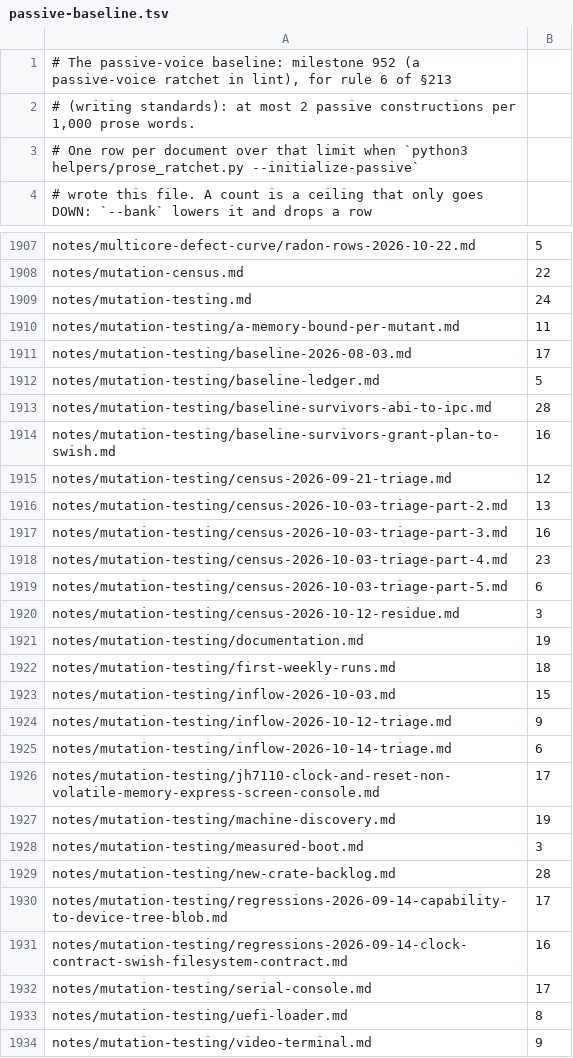
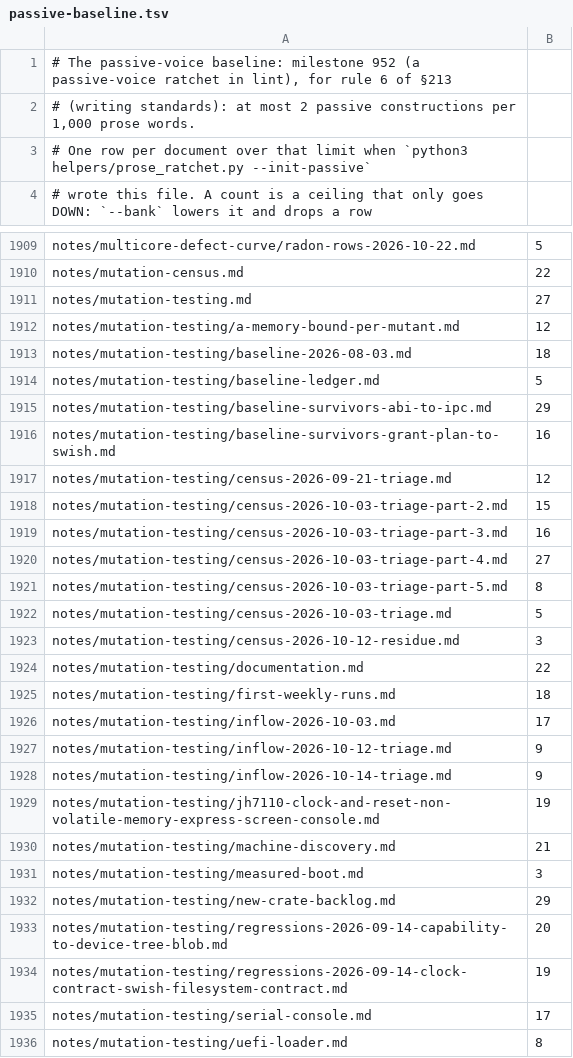
Before and after one commit to nifeos/nife, a TSV file: design/passive-baseline.tsv, drawn as a sheet; only a part is shown, gaps mark what is left out; the shorter side is filled out with more unchanged rows; the diff covers the shown part only.

```diff
--- a/design/passive-baseline.tsv
+++ b/design/passive-baseline.tsv
@@ -2,3 +2,3 @@
 # (writing standards): at most 2 passive constructions per 1,000 prose words.
-# One row per document over that limit when `python3 helpers/prose_ratchet.py --initialize-passive`
+# One row per document over that limit when `python3 helpers/prose_ratchet.py --init-passive`
 # wrote this file. A count is a ceiling that only goes DOWN: `--bank` lowers it and drops a row
@@ -1908,25 +1910,26 @@ notes/multicore-defect-curve/radon-rows-2026-10-22.md	5
 notes/mutation-census.md	22
-notes/mutation-testing.md	24
-notes/mutation-testing/a-memory-bound-per-mutant.md	11
-notes/mutation-testing/baseline-2026-08-03.md	17
+notes/mutation-testing.md	27
+notes/mutation-testing/a-memory-bound-per-mutant.md	12
+notes/mutation-testing/baseline-2026-08-03.md	18
 notes/mutation-testing/baseline-ledger.md	5
-notes/mutation-testing/baseline-survivors-abi-to-ipc.md	28
+notes/mutation-testing/baseline-survivors-abi-to-ipc.md	29
 notes/mutation-testing/baseline-survivors-grant-plan-to-swish.md	16
 notes/mutation-testing/census-2026-09-21-triage.md	12
-notes/mutation-testing/census-2026-10-03-triage-part-2.md	13
+notes/mutation-testing/census-2026-10-03-triage-part-2.md	15
 notes/mutation-testing/census-2026-10-03-triage-part-3.md	16
-notes/mutation-testing/census-2026-10-03-triage-part-4.md	23
-notes/mutation-testing/census-2026-10-03-triage-part-5.md	6
+notes/mutation-testing/census-2026-10-03-triage-part-4.md	27
+notes/mutation-testing/census-2026-10-03-triage-part-5.md	8
+notes/mutation-testing/census-2026-10-03-triage.md	5
 notes/mutation-testing/census-2026-10-12-residue.md	3
-notes/mutation-testing/documentation.md	19
+notes/mutation-testing/documentation.md	22
 notes/mutation-testing/first-weekly-runs.md	18
-notes/mutation-testing/inflow-2026-10-03.md	15
+notes/mutation-testing/inflow-2026-10-03.md	17
 notes/mutation-testing/inflow-2026-10-12-triage.md	9
-notes/mutation-testing/inflow-2026-10-14-triage.md	6
-notes/mutation-testing/jh7110-clock-and-reset-non-volatile-memory-express-screen-console.md	17
-notes/mutation-testing/machine-discovery.md	19
+notes/mutation-testing/inflow-2026-10-14-triage.md	9
+notes/mutation-testing/jh7110-clock-and-reset-non-volatile-memory-express-screen-console.md	19
+notes/mutation-testing/machine-discovery.md	21
 notes/mutation-testing/measured-boot.md	3
-notes/mutation-testing/new-crate-backlog.md	28
-notes/mutation-testing/regressions-2026-09-14-capability-to-device-tree-blob.md	17
-notes/mutation-testing/regressions-2026-09-14-clock-contract-swish-filesystem-contract.md	16
+notes/mutation-testing/new-crate-backlog.md	29
+notes/mutation-testing/regressions-2026-09-14-capability-to-device-tree-blob.md	20
+notes/mutation-testing/regressions-2026-09-14-clock-contract-swish-filesystem-contract.md	19
 notes/mutation-testing/serial-console.md	17
```
Also changed, not shown: 2 added rows and 36 edited cells elsewhere in this file, 7 other files.
